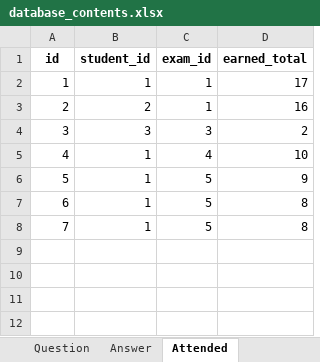
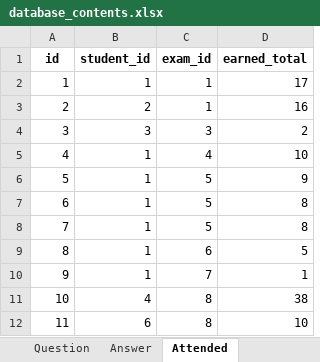
Before and after one commit to ArchBase/ExamPRO, an Excel workbook: database_contents.xlsx, sheet Attended, drawn as a sheet; values as stored, in another font and other column widths than the file's, no borders; the diff names each change by its address in the sheet, - before the commit and + after, or states it on an @@ line.

```diff
--- a/database_contents.xlsx (sheet Attended)
+++ b/database_contents.xlsx (sheet Attended)
+row 9: 8 | 1 | 6 | 5
+row 10: 9 | 1 | 7 | 1
+row 11: 10 | 4 | 8 | 38
+row 12: 11 | 6 | 8 | 10
```
Also changed, not shown: sheet Answer, sheet Question, sheet Student, sheet Exam, sheet sqlite_sequence, sheet Teacher, 3 other files.
